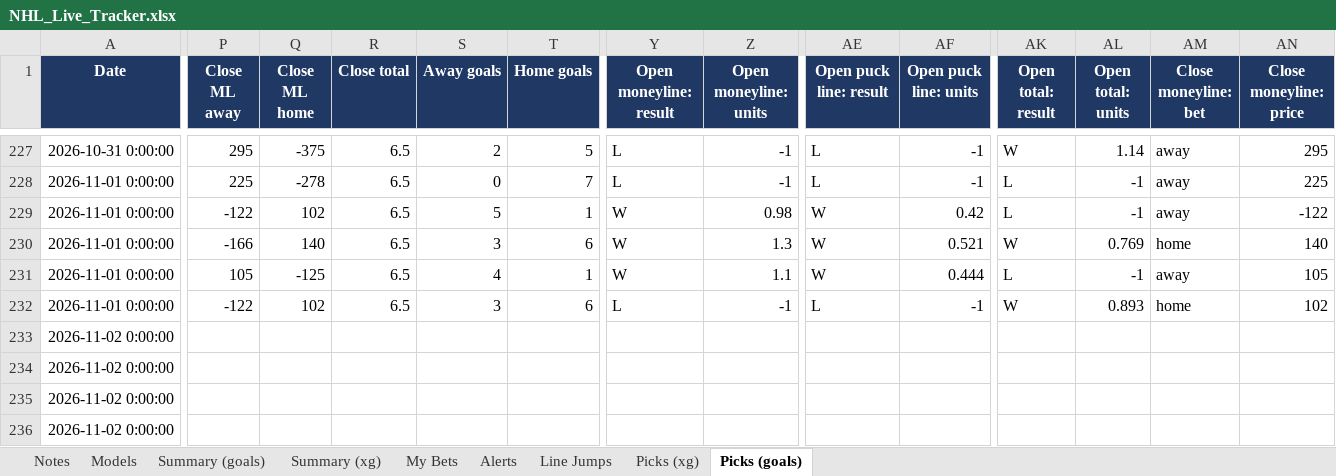
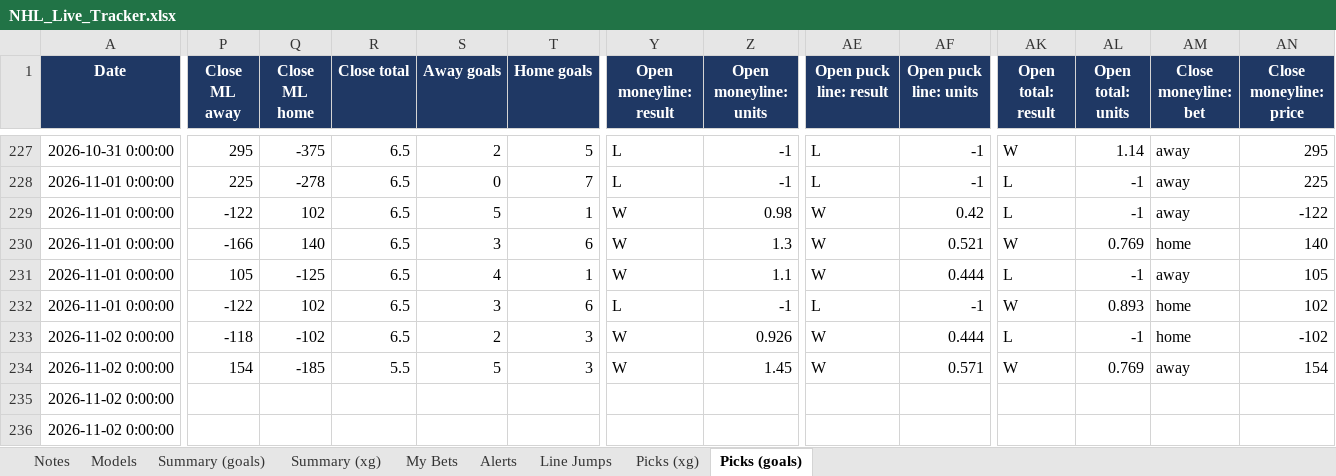
Before and after one commit to JeffreyD24/nhl-mixed-model, an Excel workbook: NHL_Live_Tracker.xlsx, sheet Picks (goals), drawn as a sheet; only a part is shown, gaps mark what is left out; values as stored, in another font and other column widths than the file's, no borders; the diff covers the shown part only; the diff names each change by its address in the sheet, - before the commit and + after, or states it on an @@ line.

```diff
--- a/NHL_Live_Tracker.xlsx (sheet Picks (goals))
+++ b/NHL_Live_Tracker.xlsx (sheet Picks (goals))
-P233 (Close ML away): (empty)
+P233 (Close ML away): -118
-Q233 (Close ML home): (empty)
+Q233 (Close ML home): -102
-R233 (Close total): (empty)
+R233 (Close total): 6.5
-S233 (Away goals): (empty)
+S233 (Away goals): 2
-T233:T234 (Home goals): (empty)
+T233:T234 (Home goals): 3
-Y233:Y234 (Open moneyline: result): (empty)
+Y233:Y234 (Open moneyline: result): W
-Z233 (Open moneyline: units): (empty)
+Z233 (Open moneyline: units): 0.926
-AE233:AE234 (Open puck line: result): (empty)
+AE233:AE234 (Open puck line: result): W
-AF233 (Open puck line: units): (empty)
+AF233 (Open puck line: units): 0.444
-AK233 (Open total: result): (empty)
+AK233 (Open total: result): L
-AL233 (Open total: units): (empty)
+AL233 (Open total: units): -1
-AM233 (Close moneyline: bet): (empty)
+AM233 (Close moneyline: bet): home
-AN233 (Close moneyline: price): (empty)
+AN233 (Close moneyline: price): -102
-P234 (Close ML away): (empty)
+P234 (Close ML away): 154
-Q234 (Close ML home): (empty)
+Q234 (Close ML home): -185
-R234 (Close total): (empty)
+R234 (Close total): 5.5
-S234 (Away goals): (empty)
+S234 (Away goals): 5
-Z234 (Open moneyline: units): (empty)
+Z234 (Open moneyline: units): 1.45
-AF234 (Open puck line: units): (empty)
+AF234 (Open puck line: units): 0.571
-AK234 (Open total: result): (empty)
+AK234 (Open total: result): W
-AL234 (Open total: units): (empty)
+AL234 (Open total: units): 0.769
-AM234 (Close moneyline: bet): (empty)
+AM234 (Close moneyline: bet): away
-AN234 (Close moneyline: price): (empty)
+AN234 (Close moneyline: price): 154
```
Also changed, not shown: 184 edited cells elsewhere in this sheet, sheet Picks (xg), sheet Alerts, sheet My Bets, sheet Line Jumps, sheet Notes, sheet Models, 11 other files.
